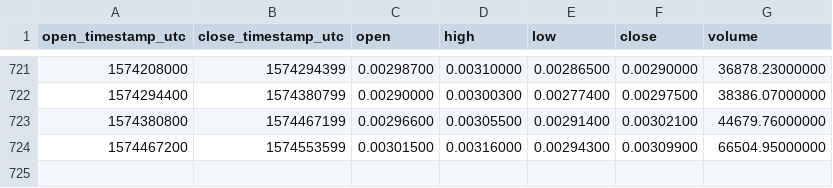
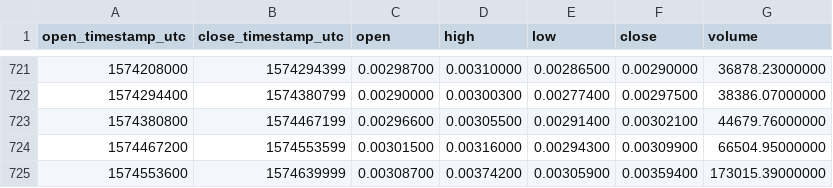
Before and after one commit to cryptobigbro/binance-PPTETH, a CSV file: binance-PPTETH-1d.csv, drawn as a sheet; only a part is shown, gaps mark what is left out.

Commit message:
Update OHLCV data.

```diff
--- a/binance-PPTETH-1d.csv
+++ b/binance-PPTETH-1d.csv
@@ -724 +724,2 @@ open_timestamp_utc,close_timestamp_utc,open,high,low,close,volume
 1574467200,1574553599,0.00301500,0.00316000,0.00294300,0.00309900,66504.95000000
+1574553600,1574639999,0.00308700,0.00374200,0.00305900,0.00359400,173015.39000000
```
Also changed, not shown: 1 other file.
